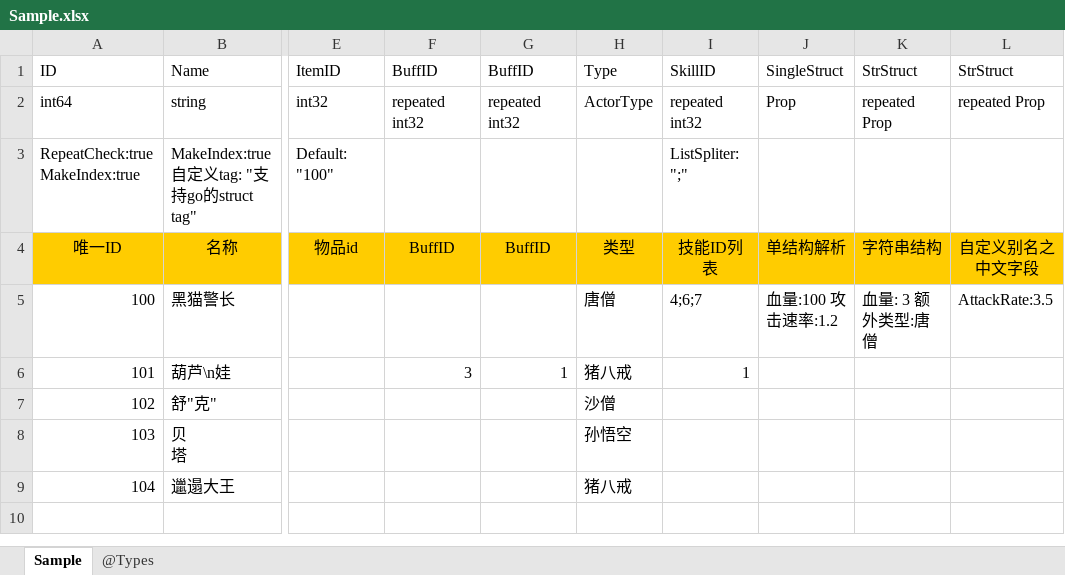
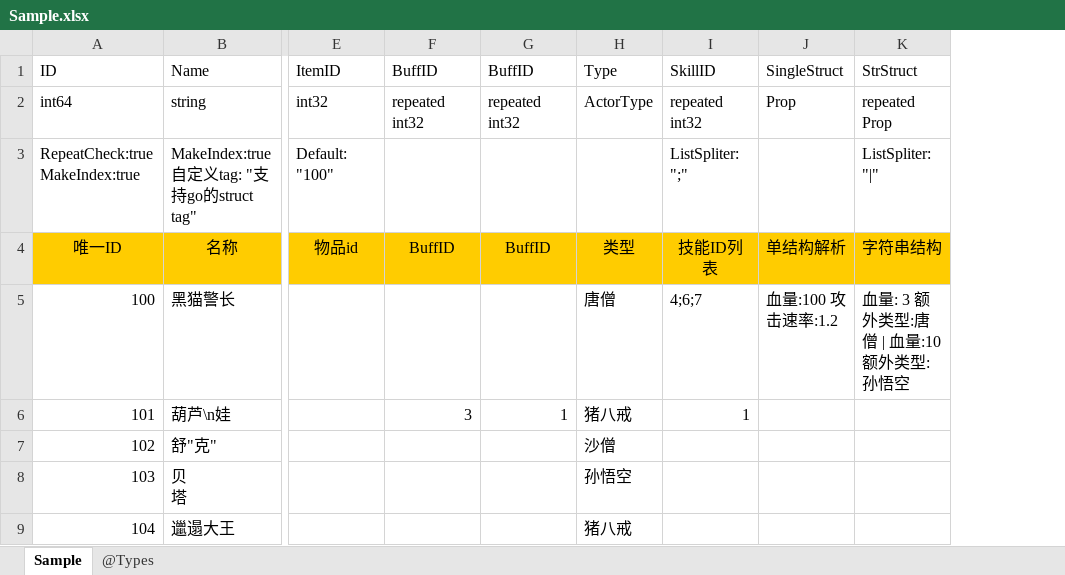
Before and after one commit to davyxu/tabtoy, an Excel workbook: exportorv2/example/Sample.xlsx, sheet Sample, drawn as a sheet; only a part is shown, gaps mark what is left out; values as stored, in another font and other column widths than the file's, no borders; charts and pictures not drawn; the diff names each change by its address in the sheet, - before the commit and + after, or states it on an @@ line.

```diff
--- a/exportorv2/example/Sample.xlsx (sheet Sample)
+++ b/exportorv2/example/Sample.xlsx (sheet Sample)
-column L, rows 1-5: StrStruct | repeated Prop |  | 自定义别名之中文字段 | AttackRate:3.5
-K3: (empty)
+K3: ListSpliter: "|"
-K5: 血量: 3 额外类型:唐僧
+K5: 血量: 3 额外类型:唐僧 | 血量:10 额外类型:孙悟空
```
Also changed, not shown: 16 other files.
